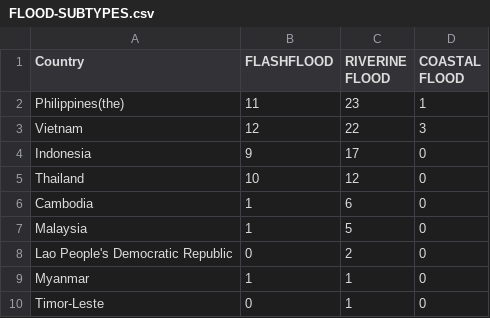
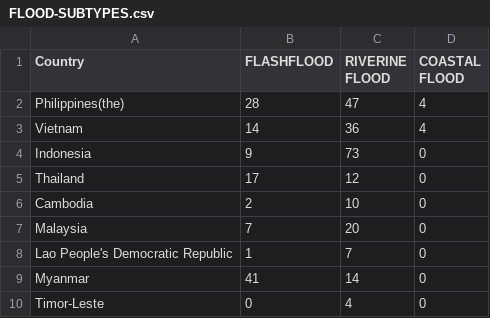
Before and after one commit to KarlAndreiCalimutan/Beta-Tech_BSIT_3207, a CSV file: Data Visualizations/Datasets csv/FLOOD-SUBTYPES.csv, drawn as a sheet.

Commit message:
Update FLOOD-SUBTYPES.csv

```diff
--- a/Data Visualizations/Datasets csv/FLOOD-SUBTYPES.csv
+++ b/Data Visualizations/Datasets csv/FLOOD-SUBTYPES.csv
@@ -1,10 +1,10 @@
 Country,FLASHFLOOD,RIVERINE FLOOD,COASTAL FLOOD
-Philippines(the),11,23,1
-Vietnam,12,22,3
-Indonesia,9,17,0
-Thailand,10,12,0
-Cambodia,1,6,0
-Malaysia,1,5,0
-Lao People's Democratic Republic,0,2,0
-Myanmar,1,1,0
-Timor-Leste,0,1,0
+Philippines(the),28,47,4
+Vietnam,14,36,4
+Indonesia,9,73,0
+Thailand,17,12,0
+Cambodia,2,10,0
+Malaysia,7,20,0
+Lao People's Democratic Republic,1,7,0
+Myanmar,41,14,0
+Timor-Leste,0,4,0
```
